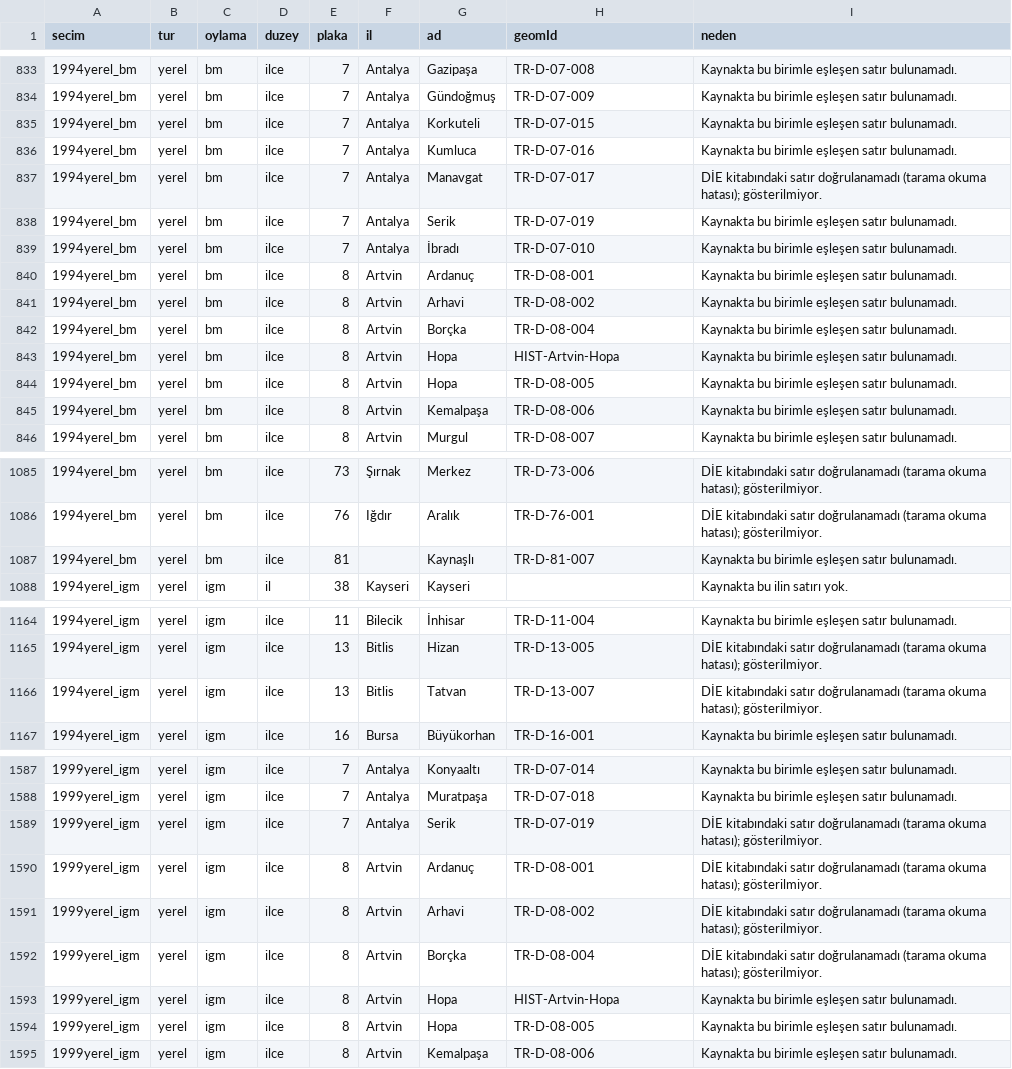
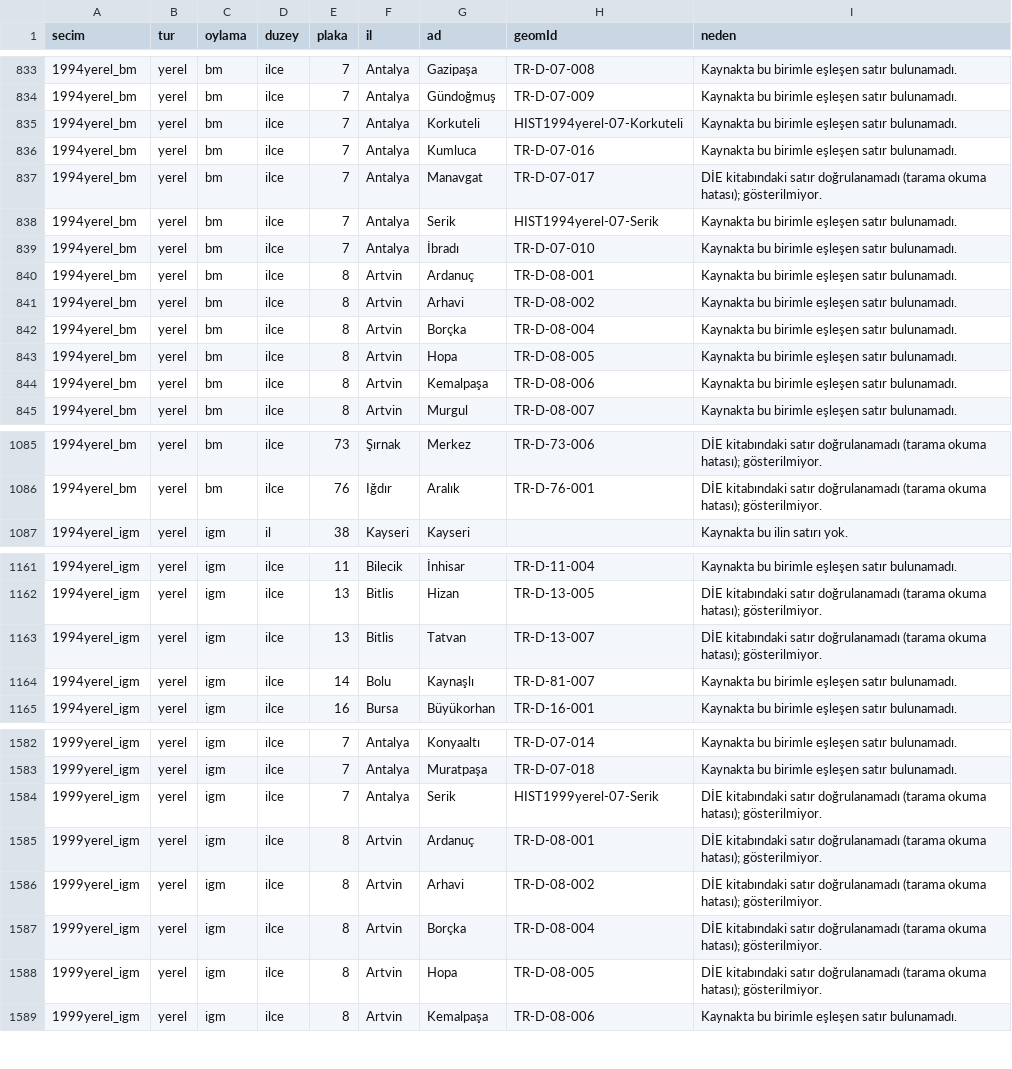
Before and after one commit to hamiKumbasae/turkiye-secim-haritasi, a CSV file: docs/rapor/eksik_secim_verisi.csv, drawn as a sheet; only a part is shown, gaps mark what is left out; the diff covers the shown part only.

```diff
--- a/docs/rapor/eksik_secim_verisi.csv
+++ b/docs/rapor/eksik_secim_verisi.csv
@@ -834,6 +834,6 @@ secim,tur,oylama,duzey,plaka,il,ad,geomId,neden
 1994yerel_bm,yerel,bm,ilce,7,Antalya,Gündoğmuş,TR-D-07-009,Kaynakta bu birimle eşleşen satır bulunamadı.
-1994yerel_bm,yerel,bm,ilce,7,Antalya,Korkuteli,TR-D-07-015,Kaynakta bu birimle eşleşen satır bulunamadı.
+1994yerel_bm,yerel,bm,ilce,7,Antalya,Korkuteli,HIST1994yerel-07-Korkuteli,Kaynakta bu birimle eşleşen satır bulunamadı.
 1994yerel_bm,yerel,bm,ilce,7,Antalya,Kumluca,TR-D-07-016,Kaynakta bu birimle eşleşen satır bulunamadı.
 1994yerel_bm,yerel,bm,ilce,7,Antalya,Manavgat,TR-D-07-017,DİE kitabındaki satır doğrulanamadı (tarama okuma hatası); gösterilmiyor.
-1994yerel_bm,yerel,bm,ilce,7,Antalya,Serik,TR-D-07-019,Kaynakta bu birimle eşleşen satır bulunamadı.
+1994yerel_bm,yerel,bm,ilce,7,Antalya,Serik,HIST1994yerel-07-Serik,Kaynakta bu birimle eşleşen satır bulunamadı.
 1994yerel_bm,yerel,bm,ilce,7,Antalya,İbradı,TR-D-07-010,Kaynakta bu birimle eşleşen satır bulunamadı.
@@ -842,3 +842,2 @@ secim,tur,oylama,duzey,plaka,il,ad,geomId,neden
 1994yerel_bm,yerel,bm,ilce,8,Artvin,Borçka,TR-D-08-004,Kaynakta bu birimle eşleşen satır bulunamadı.
-1994yerel_bm,yerel,bm,ilce,8,Artvin,Hopa,HIST-Artvin-Hopa,Kaynakta bu birimle eşleşen satır bulunamadı.
 1994yerel_bm,yerel,bm,ilce,8,Artvin,Hopa,TR-D-08-005,Kaynakta bu birimle eşleşen satır bulunamadı.
@@ -1086,3 +1086,2 @@ secim,tur,oylama,duzey,plaka,il,ad,geomId,neden
 1994yerel_bm,yerel,bm,ilce,76,Iğdır,Aralık,TR-D-76-001,DİE kitabındaki satır doğrulanamadı (tarama okuma hatası); gösterilmiyor.
-1994yerel_bm,yerel,bm,ilce,81,,Kaynaşlı,TR-D-81-007,Kaynakta bu birimle eşleşen satır bulunamadı.
 1994yerel_igm,yerel,igm,il,38,Kayseri,Kayseri,,Kaynakta bu ilin satırı yok.
@@ -1166,2 +1163,3 @@ secim,tur,oylama,duzey,plaka,il,ad,geomId,neden
 1994yerel_igm,yerel,igm,ilce,13,Bitlis,Tatvan,TR-D-13-007,DİE kitabındaki satır doğrulanamadı (tarama okuma hatası); gösterilmiyor.
+1994yerel_igm,yerel,igm,ilce,14,Bolu,Kaynaşlı,TR-D-81-007,Kaynakta bu birimle eşleşen satır bulunamadı.
 1994yerel_igm,yerel,igm,ilce,16,Bursa,Büyükorhan,TR-D-16-001,Kaynakta bu birimle eşleşen satır bulunamadı.
@@ -1588,3 +1583,3 @@ secim,tur,oylama,duzey,plaka,il,ad,geomId,neden
 1999yerel_igm,yerel,igm,ilce,7,Antalya,Muratpaşa,TR-D-07-018,Kaynakta bu birimle eşleşen satır bulunamadı.
-1999yerel_igm,yerel,igm,ilce,7,Antalya,Serik,TR-D-07-019,DİE kitabındaki satır doğrulanamadı (tarama okuma hatası); gösterilmiyor.
+1999yerel_igm,yerel,igm,ilce,7,Antalya,Serik,HIST1999yerel-07-Serik,DİE kitabındaki satır doğrulanamadı (tarama okuma hatası); gösterilmiyor.
 1999yerel_igm,yerel,igm,ilce,8,Artvin,Ardanuç,TR-D-08-001,DİE kitabındaki satır doğrulanamadı (tarama okuma hatası); gösterilmiyor.
@@ -1592,4 +1587,3 @@ secim,tur,oylama,duzey,plaka,il,ad,geomId,neden
 1999yerel_igm,yerel,igm,ilce,8,Artvin,Borçka,TR-D-08-004,DİE kitabındaki satır doğrulanamadı (tarama okuma hatası); gösterilmiyor.
-1999yerel_igm,yerel,igm,ilce,8,Artvin,Hopa,HIST-Artvin-Hopa,Kaynakta bu birimle eşleşen satır bulunamadı.
-1999yerel_igm,yerel,igm,ilce,8,Artvin,Hopa,TR-D-08-005,Kaynakta bu birimle eşleşen satır bulunamadı.
+1999yerel_igm,yerel,igm,ilce,8,Artvin,Hopa,TR-D-08-005,DİE kitabındaki satır doğrulanamadı (tarama okuma hatası); gösterilmiyor.
 1999yerel_igm,yerel,igm,ilce,8,Artvin,Kemalpaşa,TR-D-08-006,Kaynakta bu birimle eşleşen satır bulunamadı.
```
Also changed, not shown: 1 added row, 9 removed rows and 3 edited cells elsewhere in this file, docs/rapor/poligon_durumu.csv, 4 other files.
